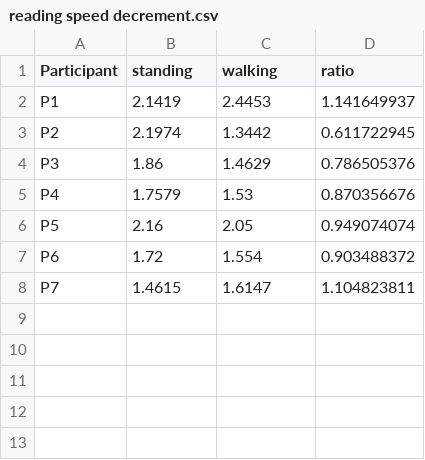
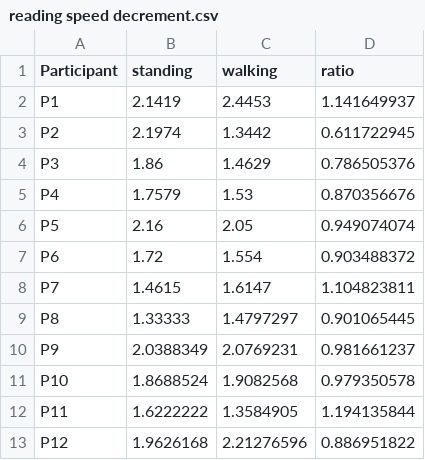
Before and after one commit to BaiYunpeng1949/heads-up-multitasker, a CSV file: huc/envs/mobile_reading/results/human data/reading speed decrement.csv, drawn as a sheet; the diff names each change by its address in the sheet, - before the commit and + after, or states it on an @@ line.

Commit message:
0905-huc-pomdpselect ablation study. Mobile walking - finalise 12 people data.

```diff
--- a/huc/envs/mobile_reading/results/human data/reading speed decrement.csv
+++ b/huc/envs/mobile_reading/results/human data/reading speed decrement.csv
+row 9: P8 | 1.33333 | 1.4797297 | 0.901065445
+row 10: P9 | 2.0388349 | 2.0769231 | 0.981661237
+row 11: P10 | 1.8688524 | 1.9082568 | 0.979350578
+row 12: P11 | 1.6222222 | 1.3584905 | 1.194135844
+row 13: P12 | 1.9626168 | 2.21276596 | 0.886951822
```
Also changed, not shown: 8 other files.
